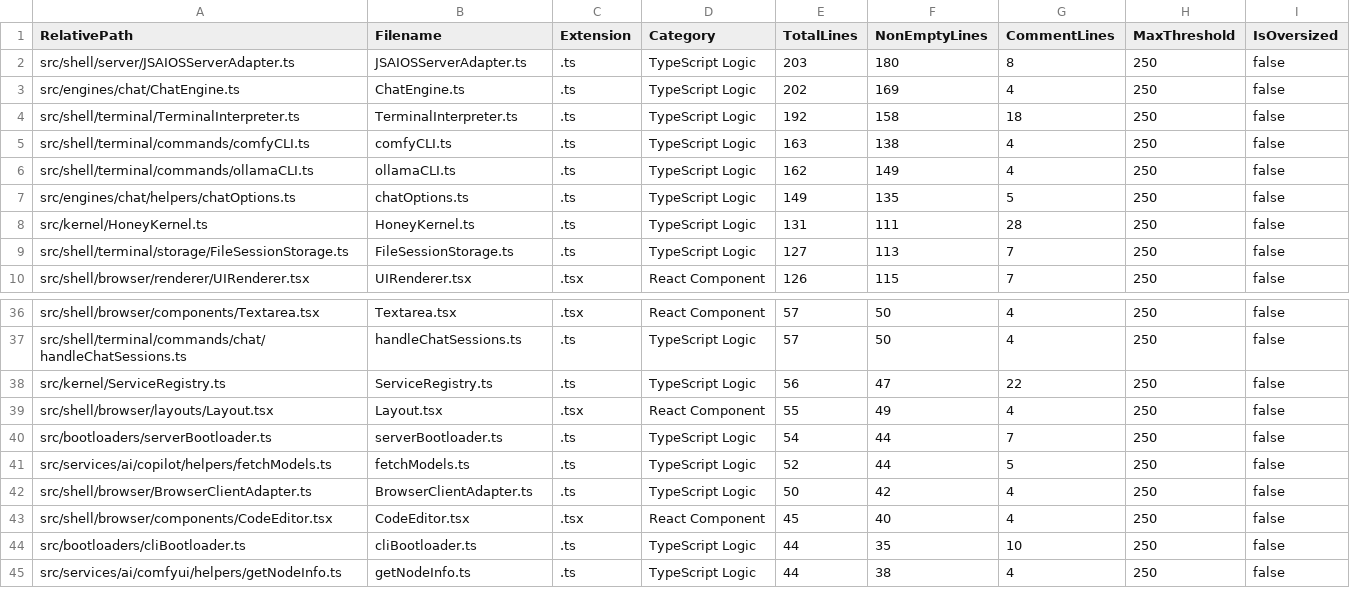
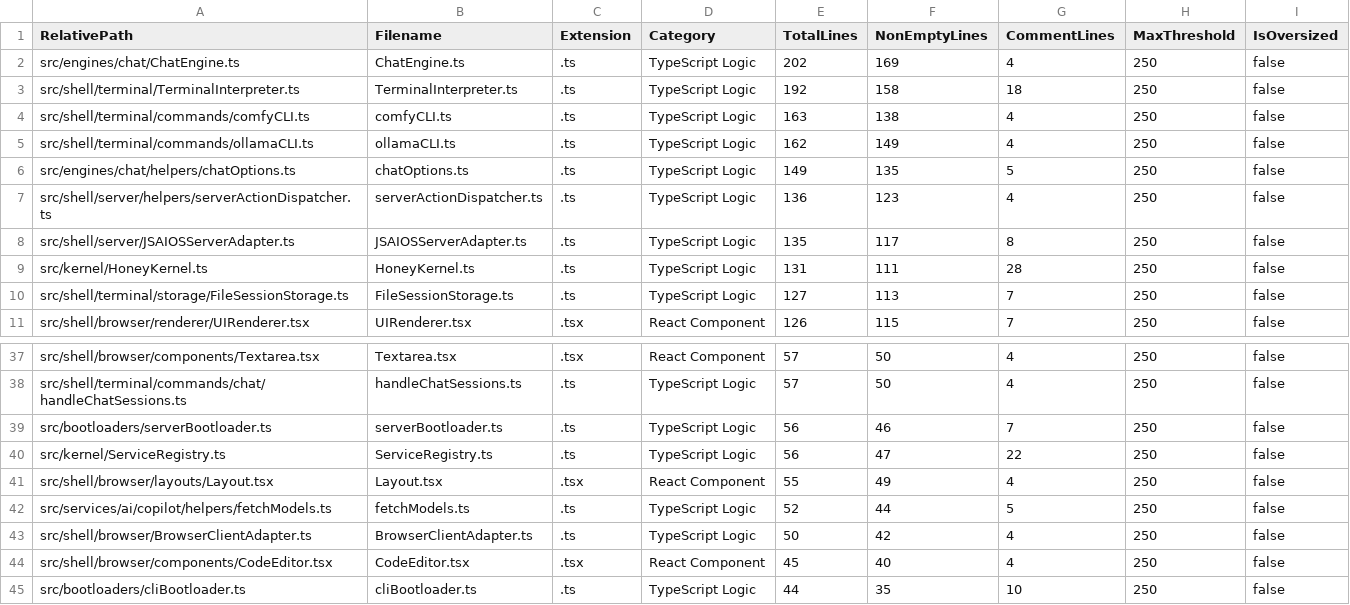
Before and after one commit to mattdaruma/JSAIOS, a CSV file: reports/src_line_counts.csv, drawn as a sheet; only a part is shown, gaps mark what is left out; the shorter side is filled out with more unchanged rows; removed rows and columns are numbered as before the commit, all else as after; the diff names each change by its address in the sheet, - before the commit and + after, or states it on an @@ line.

Commit message:
make-HTTP-REST-server-shell-adapter-data-driven-with-declarative-routes-and-configurable-CORS

```diff
--- a/reports/src_line_counts.csv
+++ b/reports/src_line_counts.csv
-row 2: src/shell/server/JSAIOSServerAdapter.ts | JSAIOSServerAdapter.ts | .ts | TypeScript Logic | 203 | 180 | 8 | 250 | false
+row 7: src/shell/server/helpers/serverActionDispatcher.ts | serverActionDispatcher.ts | .ts | TypeScript Logic | 136 | 123 | 4 | 250 | false
+row 8: src/shell/server/JSAIOSServerAdapter.ts | JSAIOSServerAdapter.ts | .ts | TypeScript Logic | 135 | 117 | 8 | 250 | false
+row 39: src/bootloaders/serverBootloader.ts | serverBootloader.ts | .ts | TypeScript Logic | 56 | 46 | 7 | 250 | false
-row 40: src/bootloaders/serverBootloader.ts | serverBootloader.ts | .ts | TypeScript Logic | 54 | 44 | 7 | 250 | false
```
Also changed, not shown: 5 other files.
